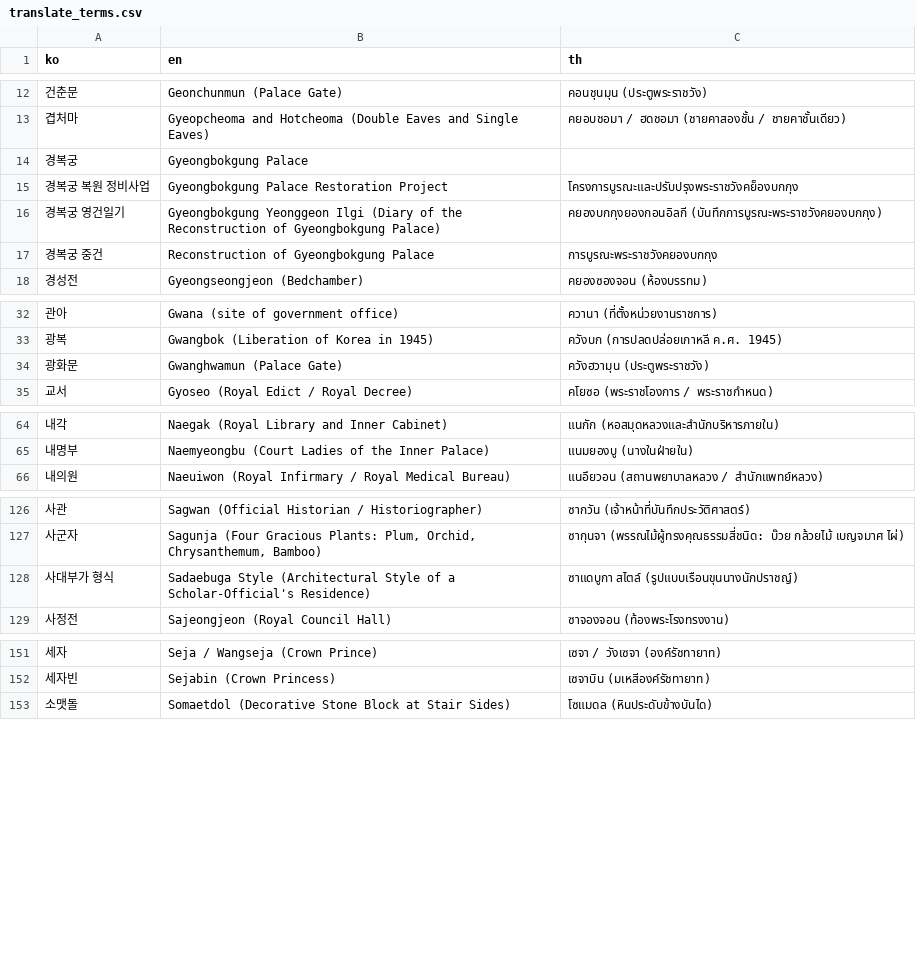
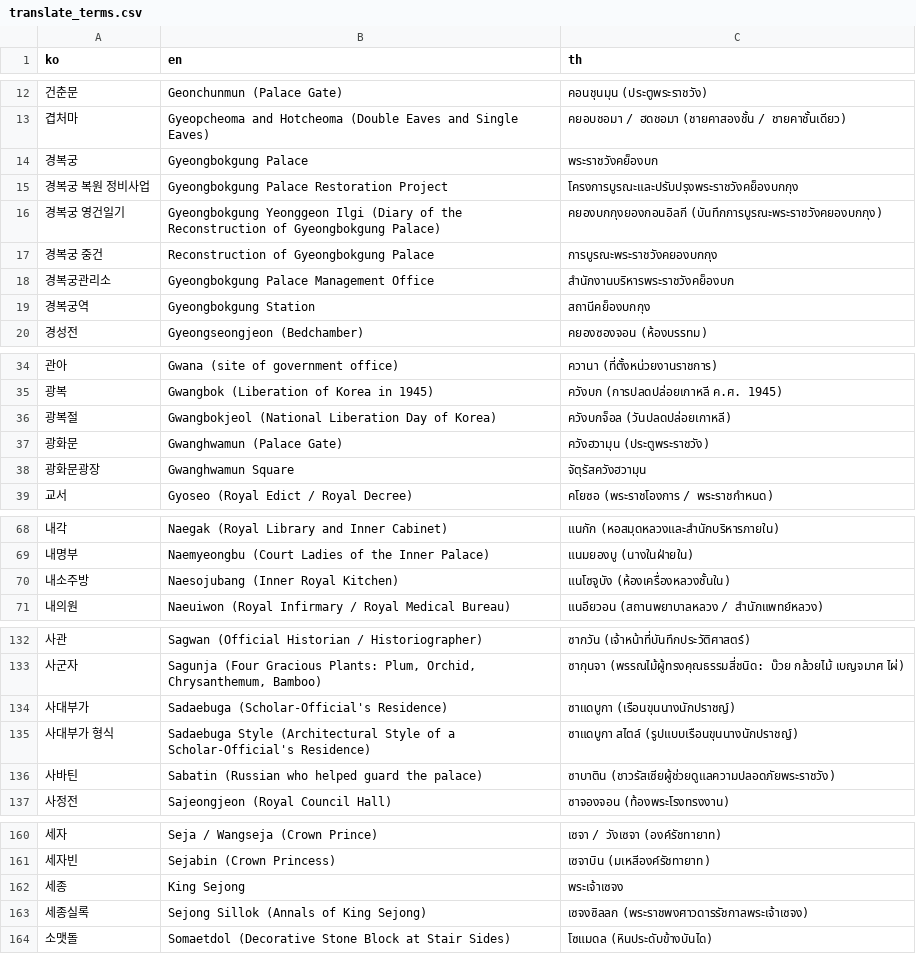
Before and after one commit to Kau-APEX-Project/gunggeum-be, a CSV file: api/data/translate_terms.csv, drawn as a sheet; only a part is shown, gaps mark what is left out; the diff covers the shown part only.

Commit message:
feat: AI 리포 단어 목록 반영 - 일반 단어 24개, 공지에서 감싸지 않을 용어 10개 (#16)
- api/data/translate_terms.csv: gunggeum-ai-stt main d4b2da8 의 파일 그대로 복사 (333행 → 354행, 광화문광장·경복궁역·경복궁관리소·세종·임금 등 일반 단어 추가, 경복궁·왕·왕비 태국어 표기 추가)
- api/data/notice_plain_words.csv: 같은 커밋에서 새로 복사 (대비·부재·조회·동반·정전·권역·국문·경연·가산·주역)
- translate.py: 코드 안 NOTICE_PLAIN_WORDS 대신 notice_plain_words.csv 의 ko 열을 읽음 (TRANSLATE_NOTICE_PLAIN_PATH 로 바꿀 수 있음, 못 읽으면 기존 3개)
- 테스트: 붙은 이름 통째로 맞음, 공지에서 정전 감싸지 않음, 자막은 그대로, 파일 못 읽을 때 기본값

```diff
--- a/api/data/translate_terms.csv
+++ b/api/data/translate_terms.csv
@@ -13,3 +13,3 @@ ko,en,th
 겹처마,Gyeopcheoma and Hotcheoma (Double Eaves and Single Eaves),คยอบชอมา / ฮดชอมา (ชายคาสองชั้น / ชายคาชั้นเดียว)
-경복궁,Gyeongbokgung Palace,
+경복궁,Gyeongbokgung Palace,พระราชวังคย็องบก
 경복궁 복원 정비사업,Gyeongbokgung Palace Restoration Project,โครงการบูรณะและปรับปรุงพระราชวังคย็องบกกุง
@@ -17,2 +17,4 @@ ko,en,th
 경복궁 중건,Reconstruction of Gyeongbokgung Palace,การบูรณะพระราชวังคยองบกกุง
+경복궁관리소,Gyeongbokgung Palace Management Office,สำนักงานบริหารพระราชวังคย็องบก
+경복궁역,Gyeongbokgung Station,สถานีคย็องบกกุง
 경성전,Gyeongseongjeon (Bedchamber),คยองซองจอน (ห้องบรรทม)
@@ -33,3 +35,5 @@ ko,en,th
 광복,Gwangbok (Liberation of Korea in 1945),ควังบก (การปลดปล่อยเกาหลี ค.ศ. 1945)
+광복절,Gwangbokjeol (National Liberation Day of Korea),ควังบกจ็อล (วันปลดปล่อยเกาหลี)
 광화문,Gwanghwamun (Palace Gate),ควังฮวามุน (ประตูพระราชวัง)
+광화문광장,Gwanghwamun Square,จัตุรัสควังฮวามุน
 교서,Gyoseo (Royal Edict / Royal Decree),คโยซอ (พระราชโองการ / พระราชกำหนด)
@@ -65,2 +69,3 @@ ko,en,th
 내명부,Naemyeongbu (Court Ladies of the Inner Palace),แนมยองบู (นางในฝ่ายใน)
+내소주방,Naesojubang (Inner Royal Kitchen),แนโซจูบัง (ห้องเครื่องหลวงชั้นใน)
 내의원,Naeuiwon (Royal Infirmary / Royal Medical Bureau),แนอึยวอน (สถานพยาบาลหลวง / สำนักแพทย์หลวง)
@@ -127,3 +133,5 @@ ko,en,th
 사군자,"Sagunja (Four Gracious Plants: Plum, Orchid, Chrysanthemum, Bamboo)",ซากุนจา (พรรณไม้ผู้ทรงคุณธรรมสี่ชนิด: บ๊วย กล้วยไม้ เบญจมาศ ไผ่)
+사대부가,Sadaebuga (Scholar-Official's Residence),ซาแดบูกา (เรือนขุนนางนักปราชญ์)
 사대부가 형식,Sadaebuga Style (Architectural Style of a Scholar-Official's Residence),ซาแดบูกา สไตล์ (รูปแบบเรือนขุนนางนักปราชญ์)
+사바틴,Sabatin (Russian who helped guard the palace),ซาบาติน (ชาวรัสเซียผู้ช่วยดูแลความปลอดภัยพระราชวัง)
 사정전,Sajeongjeon (Royal Council Hall),ซาจองจอน (ท้องพระโรงทรงงาน)
@@ -152,2 +161,4 @@ ko,en,th
 세자빈,Sejabin (Crown Princess),เซจาบิน (มเหสีองค์รัชทายาท)
+세종,King Sejong,พระเจ้าเซจง
+세종실록,Sejong Sillok (Annals of King Sejong),เซจงซิลลก (พระราชพงศาวดารรัชกาลพระเจ้าเซจง)
 소맷돌,Somaetdol (Decorative Stone Block at Stair Sides),โซแมดล (หินประดับข้างบันได)
```
Also changed, not shown: 12 added rows and 2 edited cells elsewhere in this file, 5 other files.
